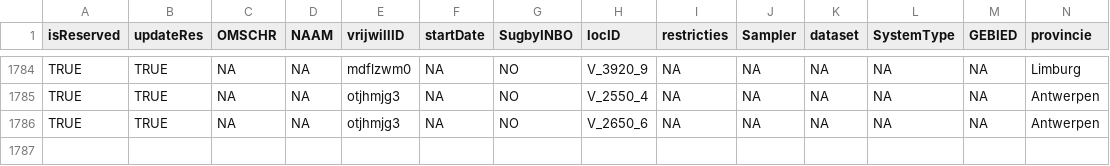
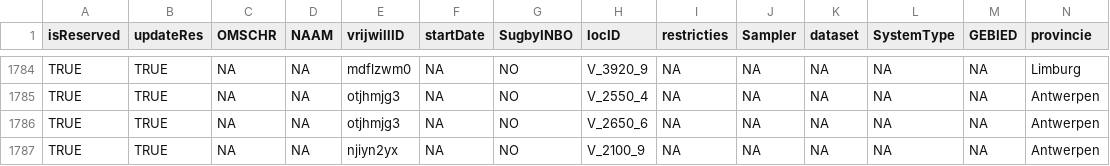
Before and after one commit to inbo/craywatch, a CSV file: assets/localities.csv, drawn as a sheet; only a part is shown, gaps mark what is left out; rows hold the shown columns only; the diff names each change by its address in the sheet, - before the commit and + after, or states it on an @@ line.

Commit message:
Update localities.csv

```diff
--- a/assets/localities.csv
+++ b/assets/localities.csv
+row 1787: TRUE | TRUE | NA | NA | njiyn2yx | NA | NO | V_2100_9 | NA | NA | NA | NA | NA | Antwerpen
```
